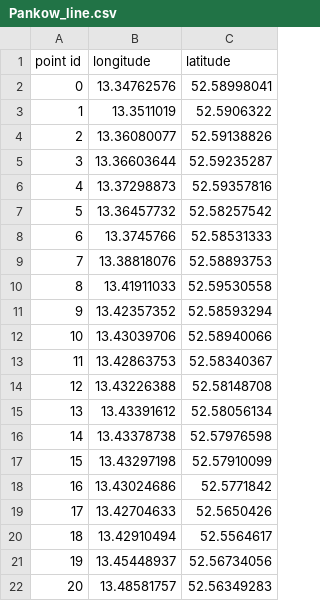
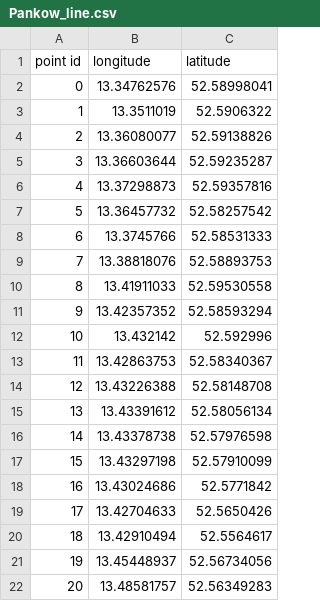
Before and after one commit to blumoestit/R_Projects, a CSV file: 4. Leaflet Map Youth Centres Pankow Berlin/Data/Pankow_line.csv, drawn as a sheet.

Commit message:
Update Pankow_line.csv

```diff
--- a/4. Leaflet Map Youth Centres Pankow Berlin/Data/Pankow_line.csv
+++ b/4. Leaflet Map Youth Centres Pankow Berlin/Data/Pankow_line.csv
@@ -11,3 +11,3 @@ point id,longitude,latitude
 9,13.42357352,52.58593294
-10,13.43039706,52.58940066
+10,13.432142,52.592996
 11,13.42863753,52.58340367
```
